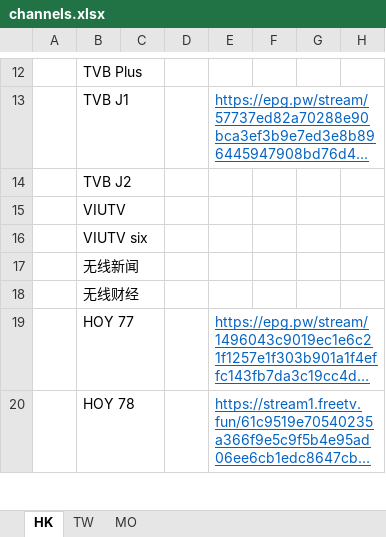
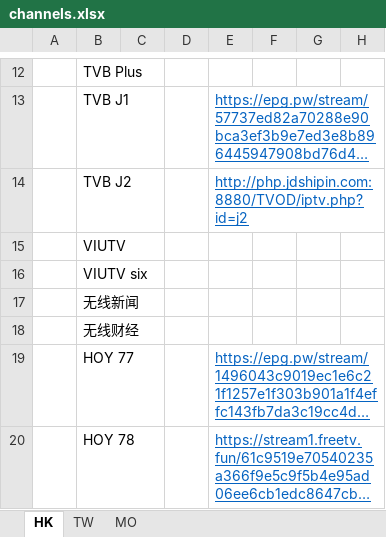
Before and after one commit to KimShenGod/live, an Excel workbook: channels.xlsx, sheet HK, drawn as a sheet; only a part is shown, gaps mark what is left out; long unchanged cells end in …; values as stored, in another font and other column widths than the file's, no borders; the diff names each change by its address in the sheet, - before the commit and + after, or states it on an @@ line.

Commit message:
TVB J2 channel

```diff
--- a/channels.xlsx (sheet HK)
+++ b/channels.xlsx (sheet HK)
-E14: (empty)
+E14: http://php.jdshipin.com:8880/TVOD/iptv.php?id=j2
```
Also changed, not shown: 1 other file.
